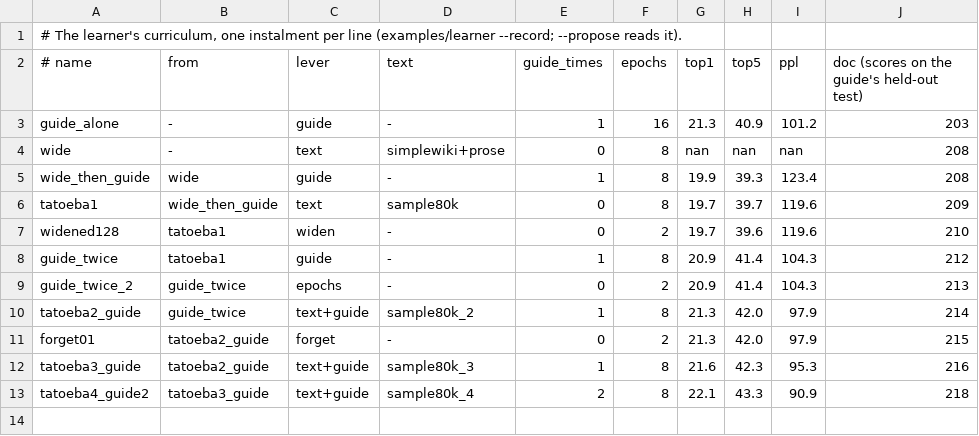
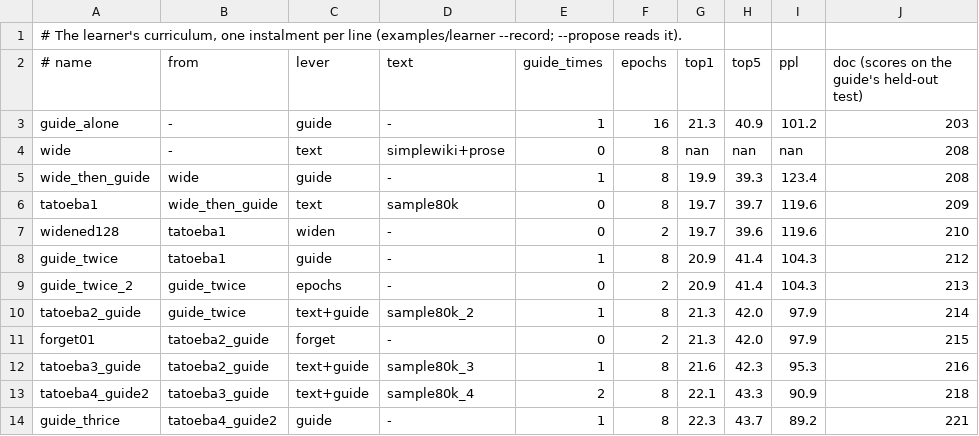
Before and after one commit to gemphi/phiano, a TSV file: data/curriculum/instalments.tsv, drawn as a sheet; the diff names each change by its address in the sheet, - before the commit and + after, or states it on an @@ line.

```diff
--- a/data/curriculum/instalments.tsv
+++ b/data/curriculum/instalments.tsv
+row 14: guide_thrice | tatoeba4_guide2 | guide | - | 1 | 8 | 22.3 | 43.7 | 89.2 | 221
```
Also changed, not shown: 2 other files.
